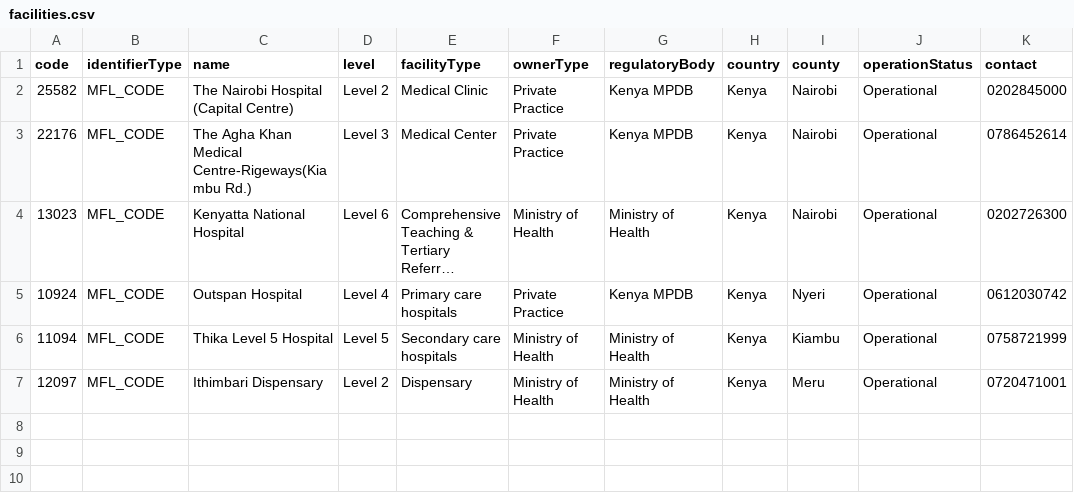
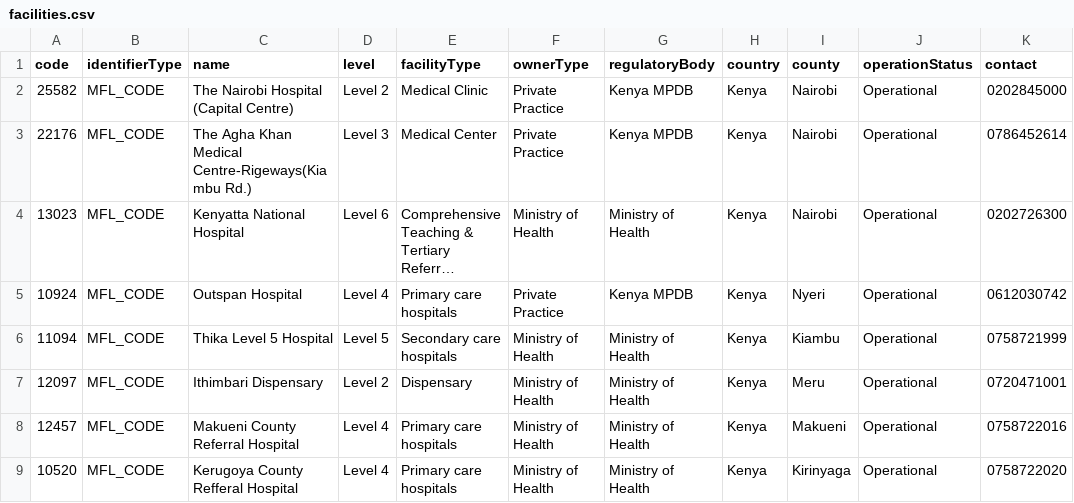
Before and after one commit to savannahghi/mycarehub, a CSV file: data/facilities.csv, drawn as a sheet; long unchanged cells end in …; the diff names each change by its address in the sheet, - before the commit and + after, or states it on an @@ line.

```diff
--- a/data/facilities.csv
+++ b/data/facilities.csv
+row 8: 12457 | MFL_CODE | Makueni County Referral Hospital | Level 4 | Primary care hospitals | Ministry of Health | Ministry of Health | Kenya | Makueni | Operational | 0758722016
+row 9: 10520 | MFL_CODE | Kerugoya County Refferal Hospital | Level 4 | Primary care hospitals | Ministry of Health | Ministry of Health | Kenya | Kirinyaga | Operational | 0758722020
```
Also changed, not shown: 1 other file.
